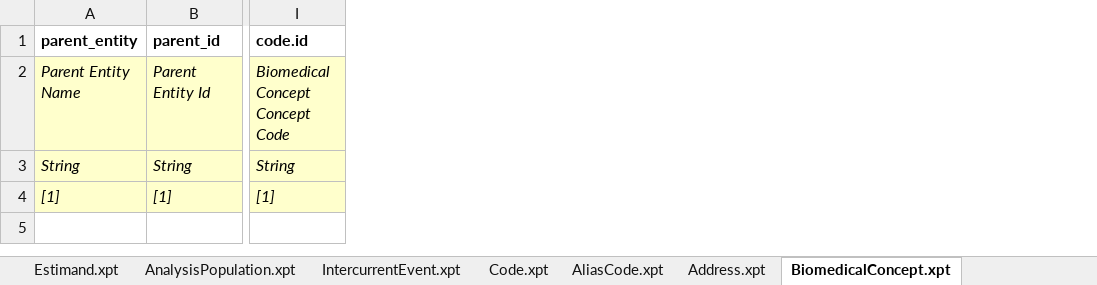
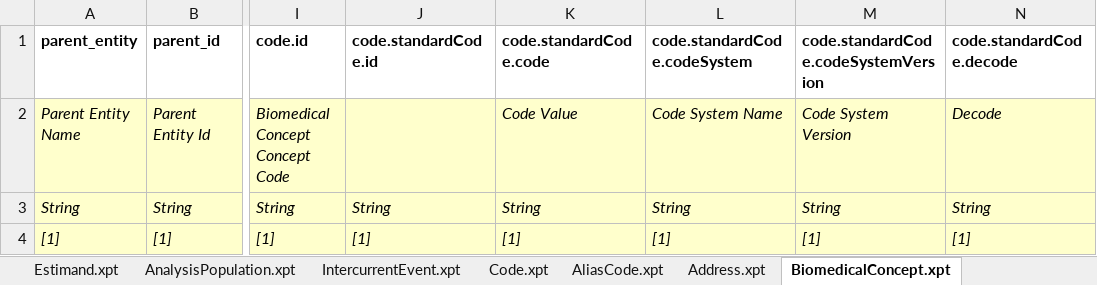
Before and after one commit to cdisc-org/ddf-core-poc, an Excel workbook: template-generator/USDM_Test_Data_Template.xlsx, sheet BiomedicalConcept.xpt, drawn as a sheet; only a part is shown, gaps mark what is left out; values as stored, in another font and other column widths than the file's, no borders; the diff names each change by its address in the sheet, - before the commit and + after, or states it on an @@ line.

```diff
--- a/template-generator/USDM_Test_Data_Template.xlsx (sheet BiomedicalConcept.xpt)
+++ b/template-generator/USDM_Test_Data_Template.xlsx (sheet BiomedicalConcept.xpt)
+column J (code.standardCode.id), rows 3-4: String | [1]
+column K (code.standardCode.code), rows 2-4: Code Value | String | [1]
+column L (code.standardCode.codeSystem), rows 2-4: Code System Name | String | [1]
+column M, rows 1-4: code.standardCode.codeSystemVersion | Code System Version | String | [1]
+column N (code.standardCode.decode), rows 2-4: Decode | String | [1]
```
Also changed, not shown: sheet StudyIdentifier.xpt, sheet StudyVersion.xpt, sheet StudyDesign.xpt, sheet BiomedicalConceptCategory.xpt, sheet StudyAmendment.xpt, sheet GeographicScope.xpt, 3 more sheets, 1 other file.
